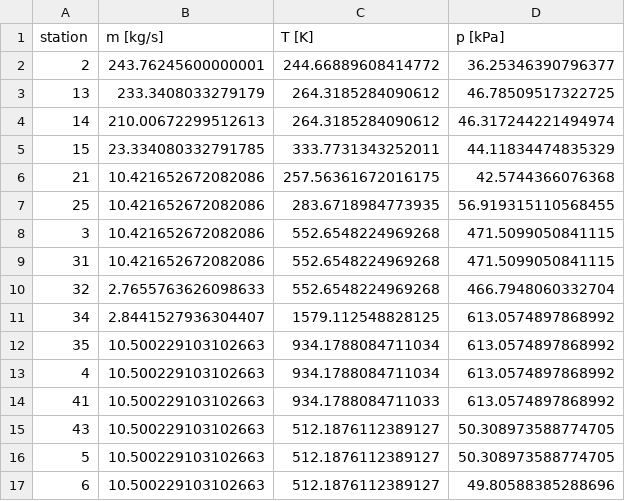
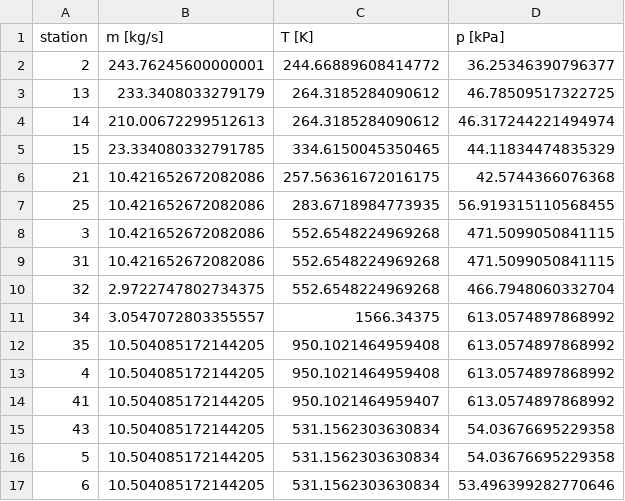
Before and after one commit to adam-johansson/adams-wunder-engine, a CSV file: CCE/simulation_data/stations.csv, drawn as a sheet.

Commit message:
Added new neural network for just power. Also implemented data export to tikz.

```diff
--- a/CCE/simulation_data/stations.csv
+++ b/CCE/simulation_data/stations.csv
@@ -4,3 +4,3 @@ station,m [kg/s],T [K],p [kPa]
 14,210.00672299512613,264.3185284090612,46.317244221494974
-15,23.334080332791785,333.7731343252011,44.11834474835329
+15,23.334080332791785,334.6150045350465,44.11834474835329
 21,10.421652672082086,257.56361672016175,42.5744366076368
@@ -9,9 +9,9 @@ station,m [kg/s],T [K],p [kPa]
 31,10.421652672082086,552.6548224969268,471.5099050841115
-32,2.7655763626098633,552.6548224969268,466.7948060332704
-34,2.8441527936304407,1579.112548828125,613.0574897868992
-35,10.500229103102663,934.1788084711034,613.0574897868992
-4,10.500229103102663,934.1788084711034,613.0574897868992
-41,10.500229103102663,934.1788084711033,613.0574897868992
-43,10.500229103102663,512.1876112389127,50.308973588774705
-5,10.500229103102663,512.1876112389127,50.308973588774705
-6,10.500229103102663,512.1876112389127,49.80588385288696
+32,2.9722747802734375,552.6548224969268,466.7948060332704
+34,3.0547072803355557,1566.34375,613.0574897868992
+35,10.504085172144205,950.1021464959408,613.0574897868992
+4,10.504085172144205,950.1021464959408,613.0574897868992
+41,10.504085172144205,950.1021464959407,613.0574897868992
+43,10.504085172144205,531.1562303630834,54.03676695229358
+5,10.504085172144205,531.1562303630834,54.03676695229358
+6,10.504085172144205,531.1562303630834,53.496399282770646
```
Also changed, not shown: CCE/simulation_data/energy.csv, 19 other files.
